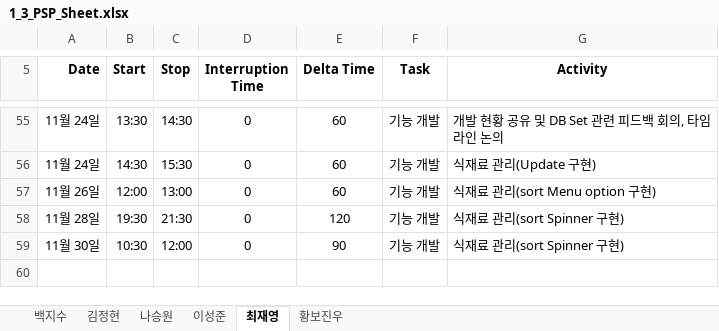
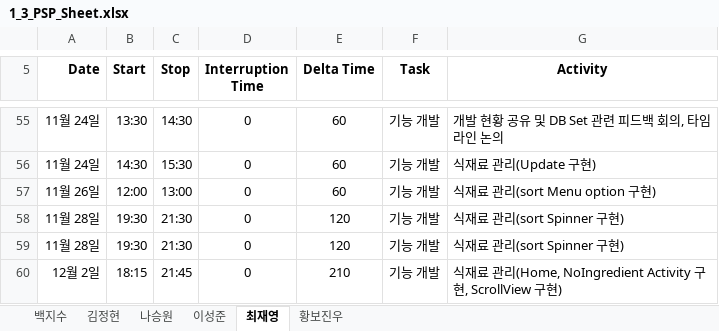
Before and after one commit to paekjisoo/babalzza, an Excel workbook: Project Documentation/1_3_PSP_Sheet.xlsx, sheet 최재영, drawn as a sheet; only a part is shown, gaps mark what is left out; values as stored, in another font and other column widths than the file's, no borders; the diff names each change by its address in the sheet, - before the commit and + after, or states it on an @@ line.

Commit message:
최재영 PSP 수정

```diff
--- a/Project Documentation/1_3_PSP_Sheet.xlsx (sheet 최재영)
+++ b/Project Documentation/1_3_PSP_Sheet.xlsx (sheet 최재영)
-A59 (Date): 11월 30일
+A59 (Date): 11월 28일
-B59 (Start): 10:30
+B59 (Start): 19:30
-C59 (Stop): 12:00
+C59 (Stop): 21:30
-E59 (Delta Time): 90
+E59 (Delta Time): 120
+row 60: 12월 2일 | 18:15 | 21:45 | 0 | 210 | 기능 개발 | 식재료 관리(Home, NoIngredient Activity 구현, ScrollView 구현)
```
